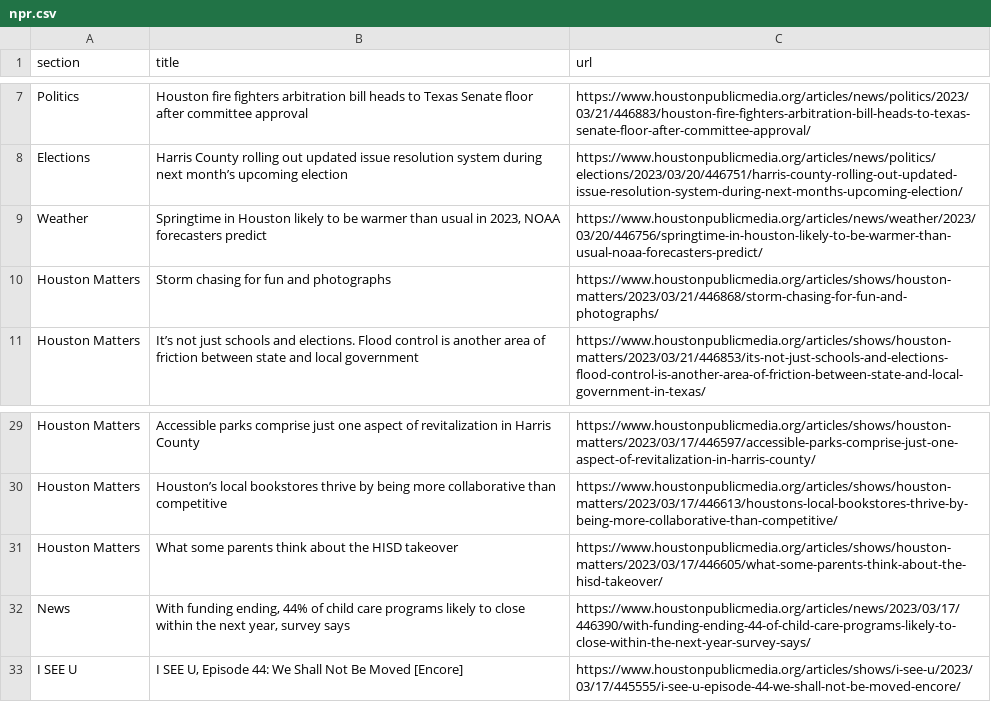
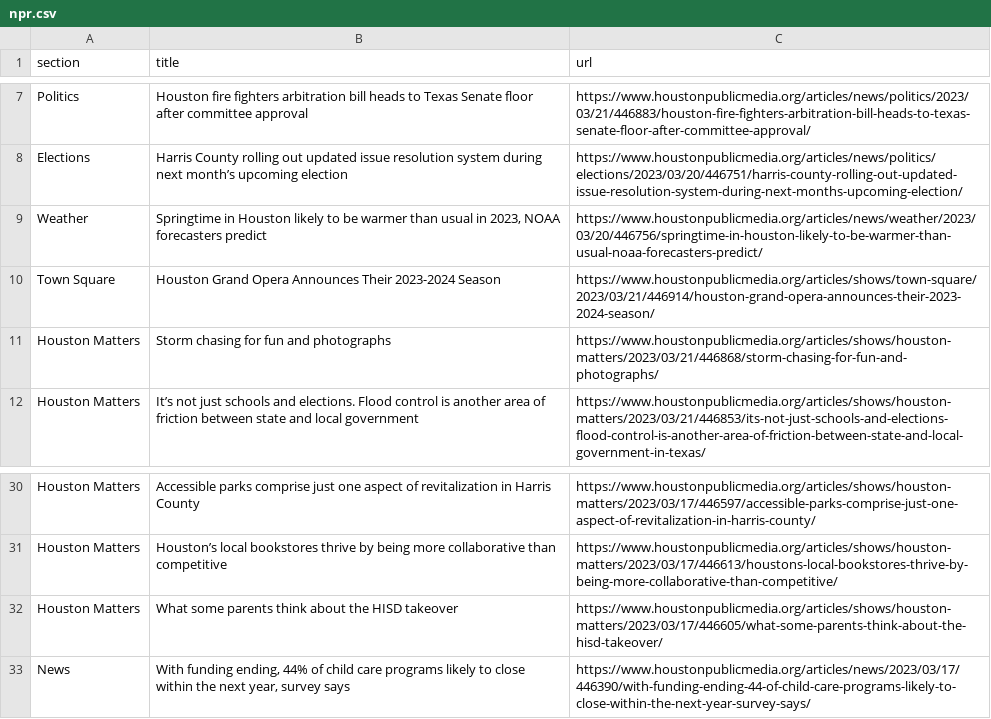
Before and after one commit to AngelineJCQ/aoto-scraper, a CSV file: npr.csv, drawn as a sheet; only a part is shown, gaps mark what is left out; removed rows and columns are numbered as before the commit, all else as after; the diff names each change by its address in the sheet, - before the commit and + after, or states it on an @@ line.

```diff
--- a/npr.csv
+++ b/npr.csv
+row 10: Town Square | Houston Grand Opera Announces Their 2023-2024 Season | https://www.houstonpublicmedia.org/articles/shows/town-square/2023/03/21/446914/houston-grand-opera-announces-their-2023-2024-season/
-row 33: I SEE U | I SEE U, Episode 44: We Shall Not Be Moved [Encore] | https://www.houstonpublicmedia.org/articles/shows/i-see-u/2023/03/17/445555/i-see-u-episode-44-we-shall-not-be-moved-encore/
```
